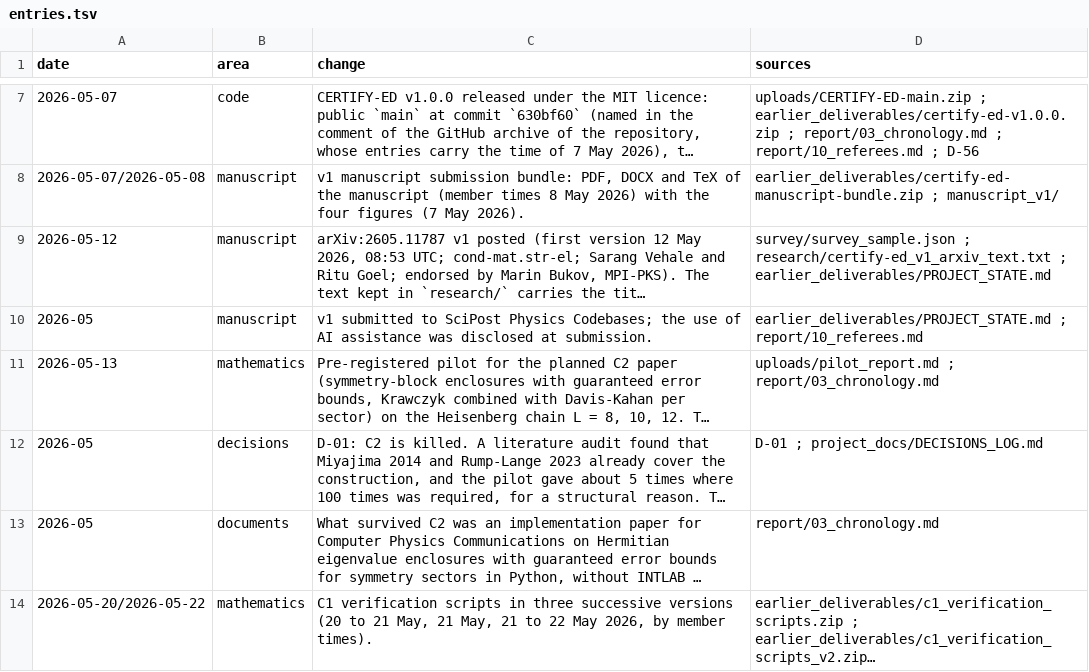
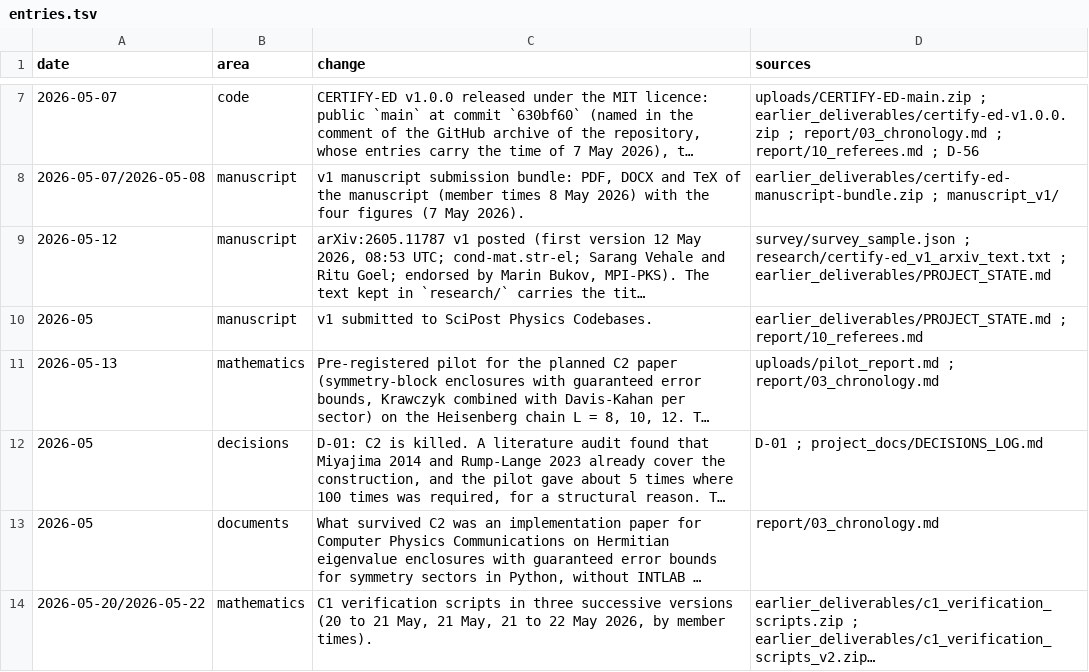
Before and after one commit to sarang-kernel/CERTIFY-ED, a TSV file: tools/changelog/entries.tsv, drawn as a sheet; only a part is shown, gaps mark what is left out; long unchanged cells end in …; the diff covers the shown part only; the diff names each change by its address in the sheet, - before the commit and + after, or states it on an @@ line.

```diff
--- a/tools/changelog/entries.tsv
+++ b/tools/changelog/entries.tsv
-C10 (change): …SciPost Physics Codebases; the use of AI assistance was disclosed at submission.
+C10 (change): …SciPost Physics Codebases.
```
Also changed, not shown: 4 edited cells elsewhere in this file, experiments/figures/data/ROADMAP_expansion_items_2026-10-29.csv, experiments/figures/data/ROADMAP_expansion_items_2026-11-03.csv, 13 other files.
